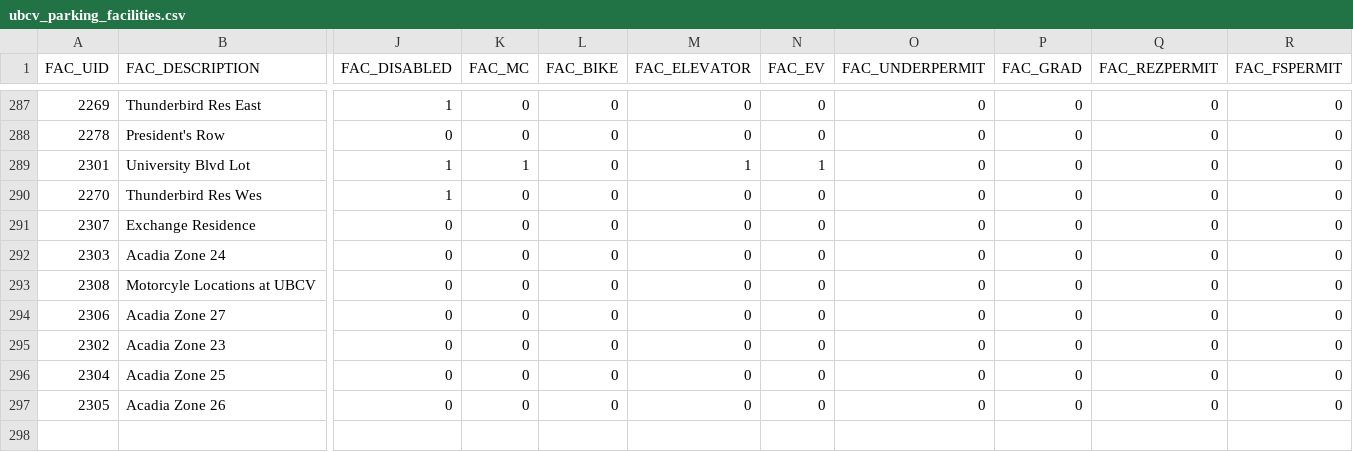
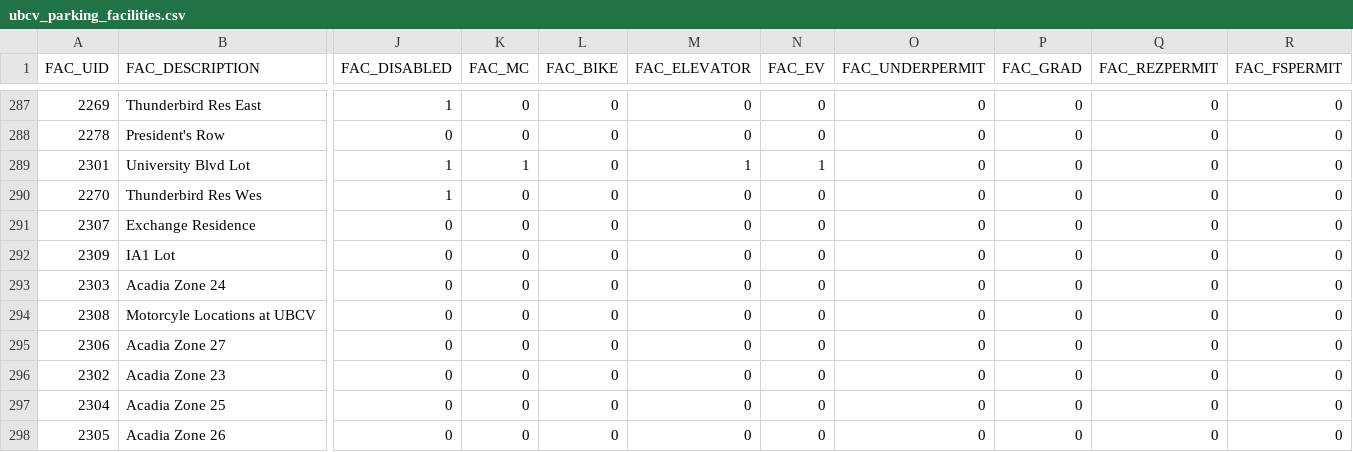
Before and after one commit to UBCGeodata/ubcv-parking, a CSV file: csv/ubcv_parking_facilities.csv, drawn as a sheet; only a part is shown, gaps mark what is left out; rows hold the shown columns only; the diff names each change by its address in the sheet, - before the commit and + after, or states it on an @@ line.

Commit message:
Auto update

```diff
--- a/csv/ubcv_parking_facilities.csv
+++ b/csv/ubcv_parking_facilities.csv
+row 292: 2309 | IA1 Lot | 0 | 0 | 0 | 0 | 0 | 0 | 0 | 0 | 0
```
